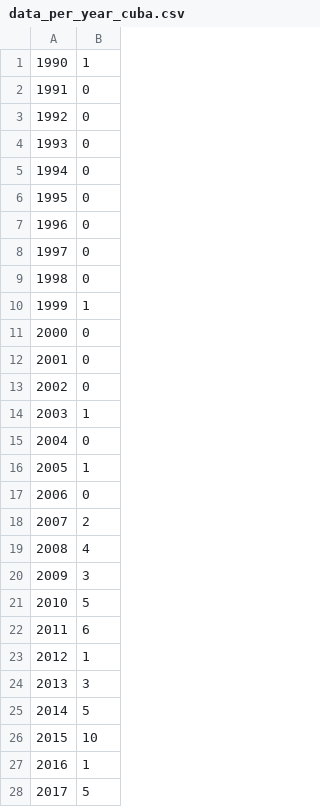
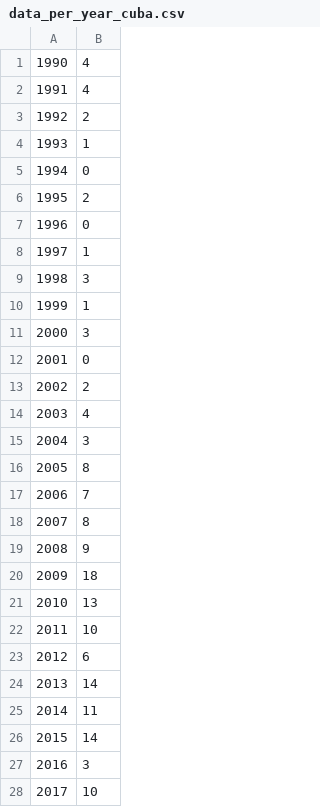
Before and after one commit to paulomontero/Astronomy_data, a CSV file: data_per_year_cuba.csv, drawn as a sheet; only a part is shown; the diff covers the shown part only.

```diff
--- a/data_per_year_cuba.csv
+++ b/data_per_year_cuba.csv
@@ -1,28 +1,28 @@
-1990,1
-1991,0
-1992,0
-1993,0
+1990,4
+1991,4
+1992,2
+1993,1
 1994,0
-1995,0
+1995,2
 1996,0
-1997,0
-1998,0
+1997,1
+1998,3
 1999,1
-2000,0
+2000,3
 2001,0
-2002,0
-2003,1
-2004,0
-2005,1
-2006,0
-2007,2
-2008,4
-2009,3
-2010,5
-2011,6
-2012,1
-2013,3
-2014,5
-2015,10
-2016,1
-2017,5
+2002,2
+2003,4
+2004,3
+2005,8
+2006,7
+2007,8
+2008,9
+2009,18
+2010,13
+2011,10
+2012,6
+2013,14
+2014,11
+2015,14
+2016,3
+2017,10
```
Also changed, not shown: 3 edited cells elsewhere in this file, data_per_year_costa_rica.csv, data_per_year_puerto_rico.csv, 10 other files.
